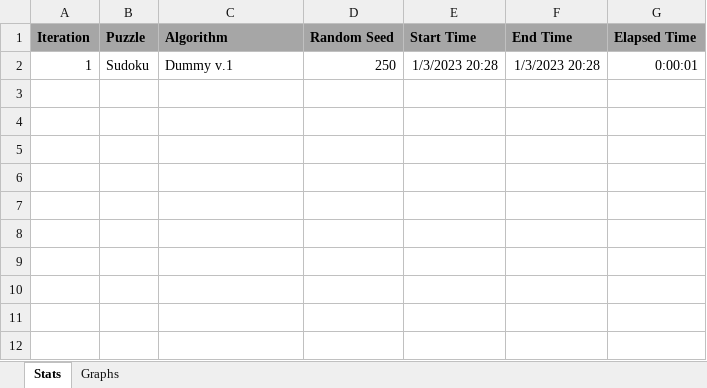
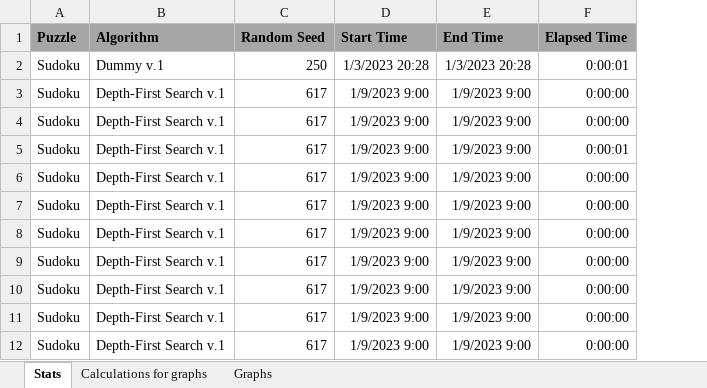
Before and after one commit to VincentSharks/GradWork, an Excel workbook: Assets/ExampleRapport.xlsx, sheet Stats, drawn as a sheet; values as stored, in another font and other column widths than the file's, no borders; removed rows and columns are numbered as before the commit, all else as after; the diff names each change by its address in the sheet, - before the commit and + after, or states it on an @@ line.

```diff
--- a/Assets/ExampleRapport.xlsx (sheet Stats)
+++ b/Assets/ExampleRapport.xlsx (sheet Stats)
+sheet tab: Calculations for graphs
-column A (Iteration), row 2: 1
+row 3: Sudoku | Depth-First Search v.1 | 617 | 1/9/2023 9:00 | 1/9/2023 9:00 | 0:00:00
+row 4: Sudoku | Depth-First Search v.1 | 617 | 1/9/2023 9:00 | 1/9/2023 9:00 | 0:00:00
+row 5: Sudoku | Depth-First Search v.1 | 617 | 1/9/2023 9:00 | 1/9/2023 9:00 | 0:00:01
+row 6: Sudoku | Depth-First Search v.1 | 617 | 1/9/2023 9:00 | 1/9/2023 9:00 | 0:00:00
+row 7: Sudoku | Depth-First Search v.1 | 617 | 1/9/2023 9:00 | 1/9/2023 9:00 | 0:00:00
+row 8: Sudoku | Depth-First Search v.1 | 617 | 1/9/2023 9:00 | 1/9/2023 9:00 | 0:00:00
+row 9: Sudoku | Depth-First Search v.1 | 617 | 1/9/2023 9:00 | 1/9/2023 9:00 | 0:00:00
+row 10: Sudoku | Depth-First Search v.1 | 617 | 1/9/2023 9:00 | 1/9/2023 9:00 | 0:00:00
+row 11: Sudoku | Depth-First Search v.1 | 617 | 1/9/2023 9:00 | 1/9/2023 9:00 | 0:00:00
+row 12: Sudoku | Depth-First Search v.1 | 617 | 1/9/2023 9:00 | 1/9/2023 9:00 | 0:00:00
```
Also changed, not shown: formulas that keep their value, 7 other files.
